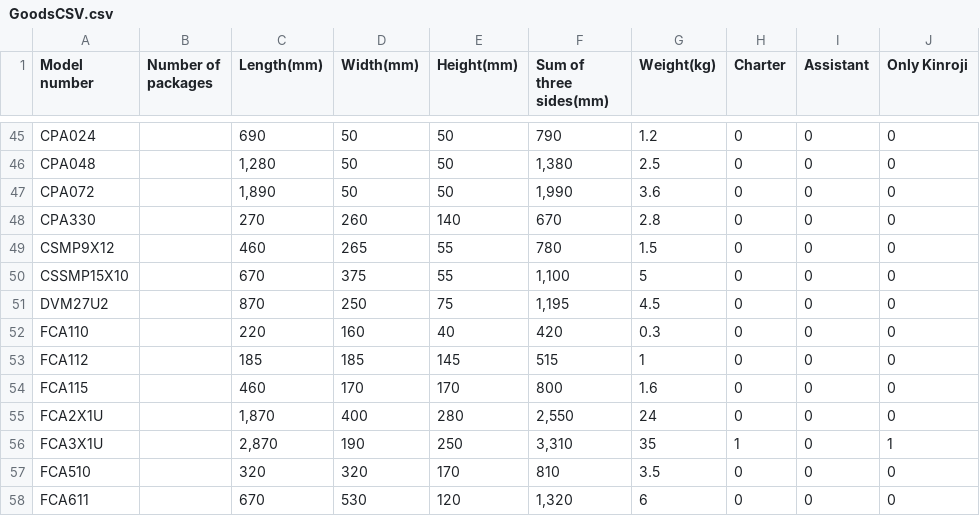
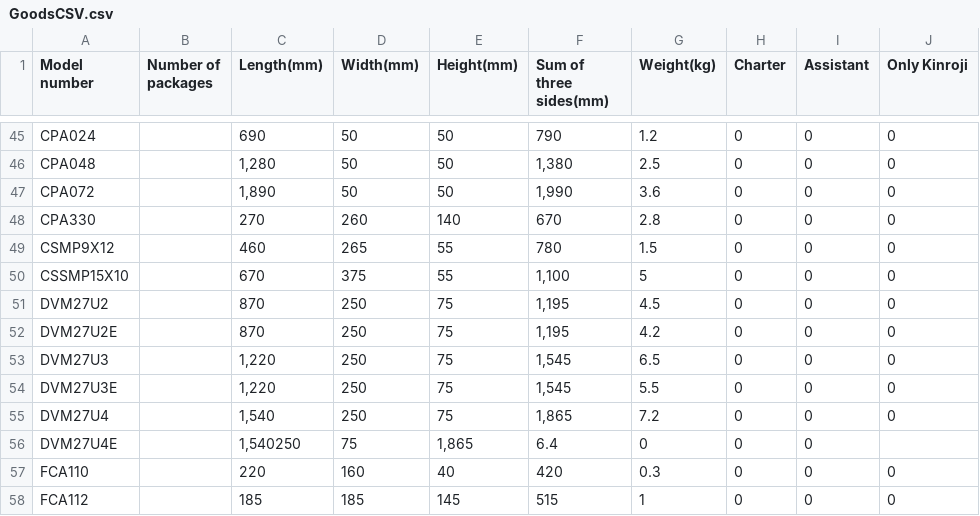
Before and after one commit to a09026249680-dev/fee-calculator, a CSV file: GoodsCSV.csv, drawn as a sheet; only a part is shown, gaps mark what is left out; the shorter side is filled out with more unchanged rows.

Commit message:
Update GoodsCSV.csv

```diff
--- a/GoodsCSV.csv
+++ b/GoodsCSV.csv
@@ -51,2 +51,7 @@ CSSMP15X10,,670,375,55,"1,100",5,0,0,0
 DVM27U2,,870,250,75,"1,195",4.5,0,0,0
+DVM27U2E,,870,250,75,"1,195",4.2,0,0,0
+DVM27U3,,"1,220",250,75,"1,545",6.5,0,0,0
+DVM27U3E,,"1,220",250,75,"1,545",5.5,0,0,0
+DVM27U4,,"1,540",250,75,"1,865",7.2,0,0,0
+DVM27U4E,,"1,540"250,75,"1,865",6.4,0,0,0
 FCA110,,220,160,40,420,0.3,0,0,0
```
